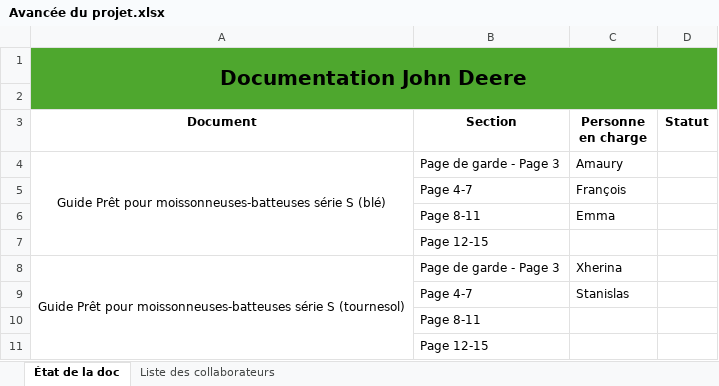
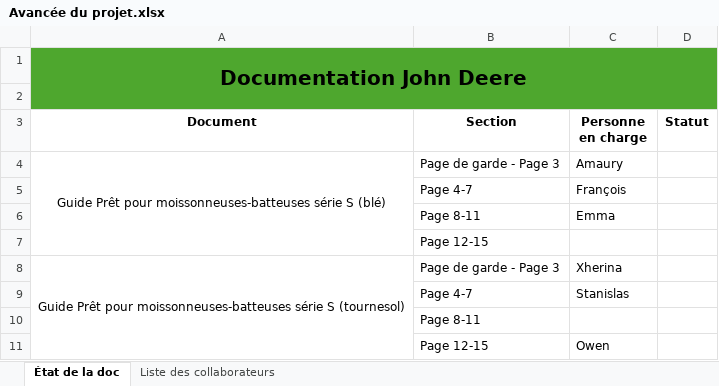
Before and after one commit to SamuelBarbier/R2, an Excel workbook: Avancée du projet.xlsx, sheet État de la doc, drawn as a sheet; values as stored, in another font and other column widths than the file's, no borders; the diff names each change by its address in the sheet, - before the commit and + after, or states it on an @@ line.

Commit message:
Mettre à jour le fichier Excel de réparition

```diff
--- a/Avancée du projet.xlsx (sheet État de la doc)
+++ b/Avancée du projet.xlsx (sheet État de la doc)
-C11 (Personne en charge): (empty)
+C11 (Personne en charge): Owen
```
